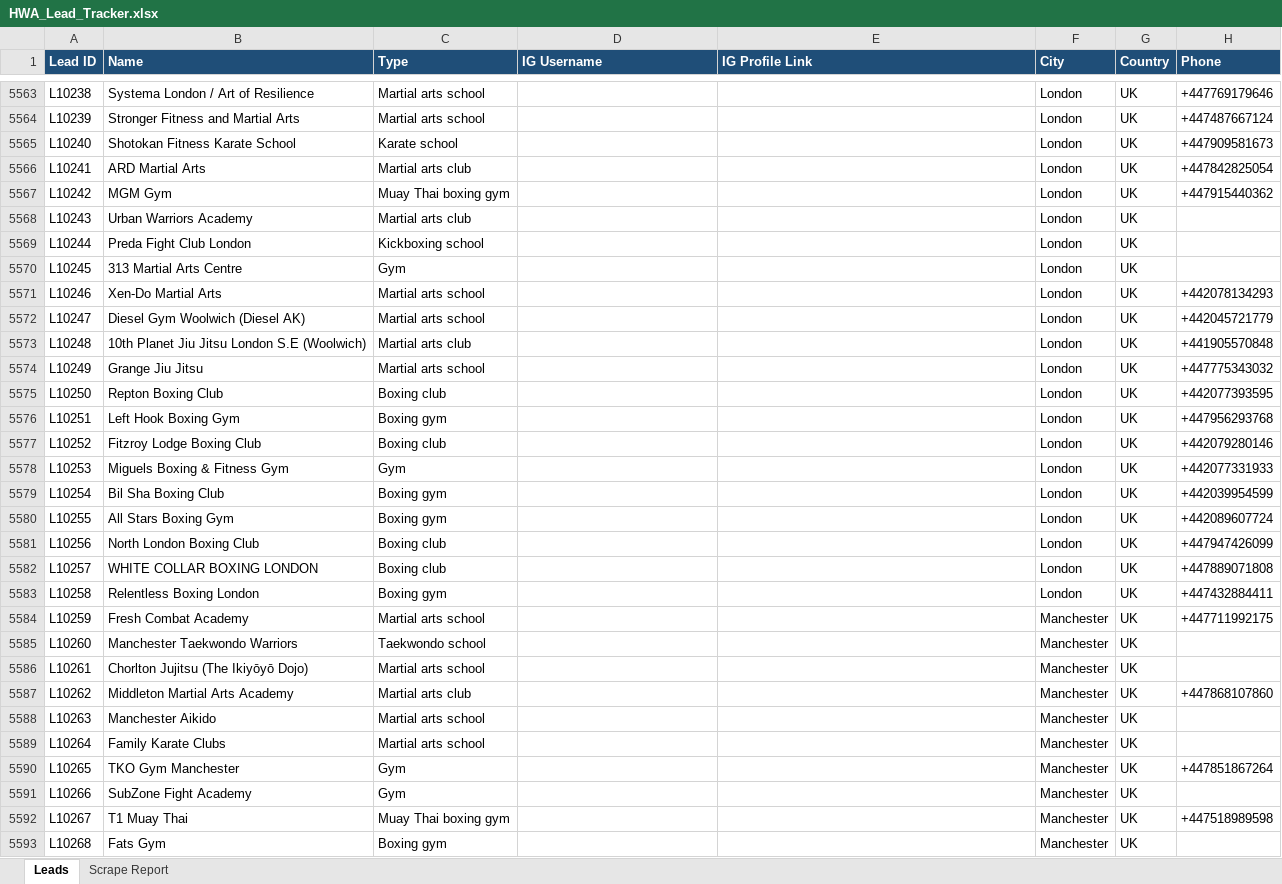
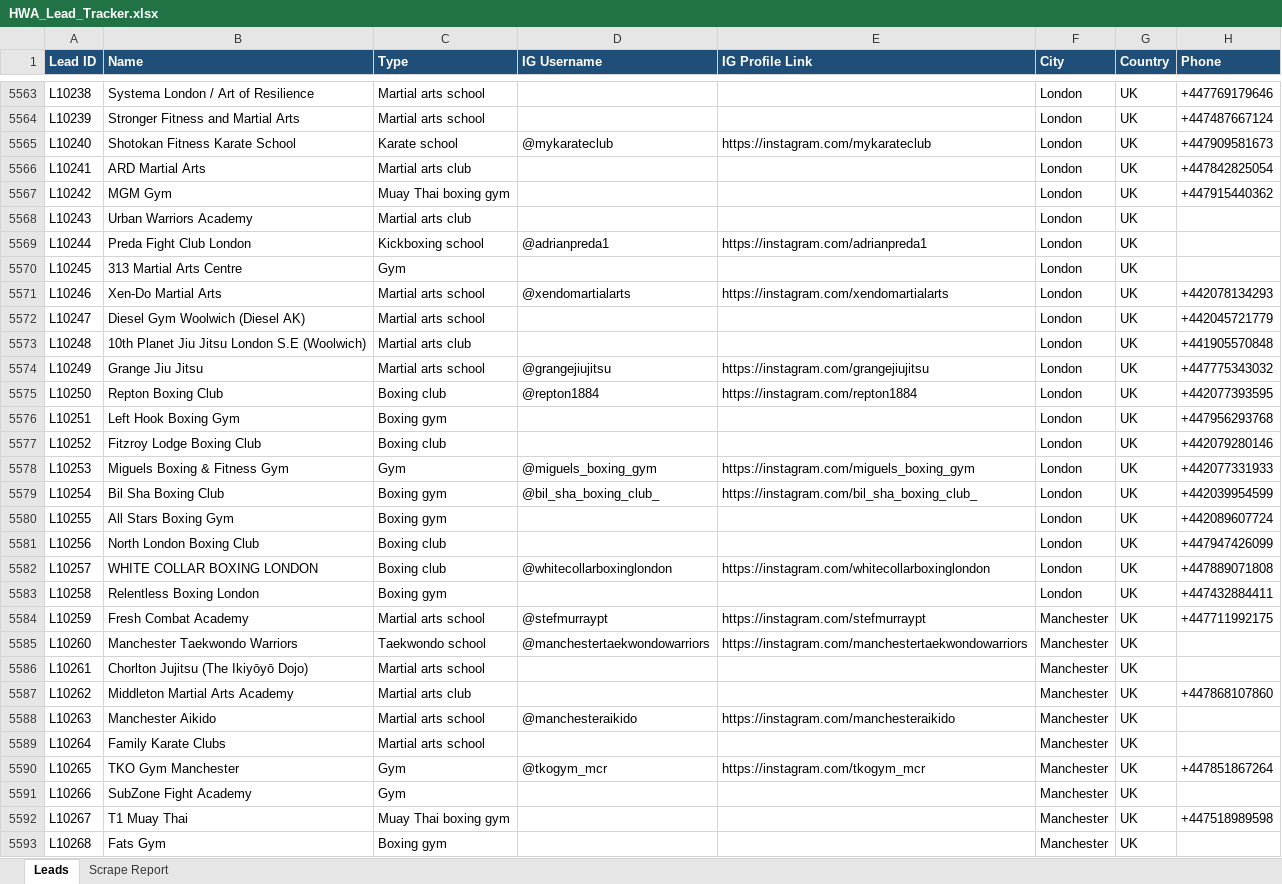
Before and after one commit to hsnwarriorapparel-dot/hsn-business, an Excel workbook: HWA_Lead_Tracker.xlsx, sheet Leads, drawn as a sheet; only a part is shown, gaps mark what is left out; values as stored, in another font and other column widths than the file's, no borders; the diff covers the shown part only; the diff names each change by its address in the sheet, - before the commit and + after, or states it on an @@ line.

```diff
--- a/HWA_Lead_Tracker.xlsx (sheet Leads)
+++ b/HWA_Lead_Tracker.xlsx (sheet Leads)
-D5565 (IG Username): (empty)
+D5565 (IG Username): @mykarateclub
-E5565 (IG Profile Link): (empty)
+E5565 (IG Profile Link): https://instagram.com/mykarateclub
-D5569 (IG Username): (empty)
+D5569 (IG Username): @adrianpreda1
-E5569 (IG Profile Link): (empty)
+E5569 (IG Profile Link): https://instagram.com/adrianpreda1
-D5571 (IG Username): (empty)
+D5571 (IG Username): @xendomartialarts
-E5571 (IG Profile Link): (empty)
+E5571 (IG Profile Link): https://instagram.com/xendomartialarts
-D5574 (IG Username): (empty)
+D5574 (IG Username): @grangejiujitsu
-E5574 (IG Profile Link): (empty)
+E5574 (IG Profile Link): https://instagram.com/grangejiujitsu
-D5575 (IG Username): (empty)
+D5575 (IG Username): @repton1884
-E5575 (IG Profile Link): (empty)
+E5575 (IG Profile Link): https://instagram.com/repton1884
-D5578 (IG Username): (empty)
+D5578 (IG Username): @miguels_boxing_gym
-E5578 (IG Profile Link): (empty)
+E5578 (IG Profile Link): https://instagram.com/miguels_boxing_gym
-D5579 (IG Username): (empty)
+D5579 (IG Username): @bil_sha_boxing_club_
-E5579 (IG Profile Link): (empty)
+E5579 (IG Profile Link): https://instagram.com/bil_sha_boxing_club_
-D5582 (IG Username): (empty)
+D5582 (IG Username): @whitecollarboxinglondon
-E5582 (IG Profile Link): (empty)
+E5582 (IG Profile Link): https://instagram.com/whitecollarboxinglondon
-D5584 (IG Username): (empty)
+D5584 (IG Username): @stefmurraypt
-E5584 (IG Profile Link): (empty)
+E5584 (IG Profile Link): https://instagram.com/stefmurraypt
-D5585 (IG Username): (empty)
+D5585 (IG Username): @manchestertaekwondowarriors
-E5585 (IG Profile Link): (empty)
+E5585 (IG Profile Link): https://instagram.com/manchestertaekwondowarriors
-D5588 (IG Username): (empty)
+D5588 (IG Username): @manchesteraikido
-E5588 (IG Profile Link): (empty)
+E5588 (IG Profile Link): https://instagram.com/manchesteraikido
-D5590 (IG Username): (empty)
+D5590 (IG Username): @tkogym_mcr
-E5590 (IG Profile Link): (empty)
+E5590 (IG Profile Link): https://instagram.com/tkogym_mcr
```
Also changed, not shown: 26 added rows and 219 edited cells elsewhere in this sheet, sheet Scrape Report, 1 other file.
